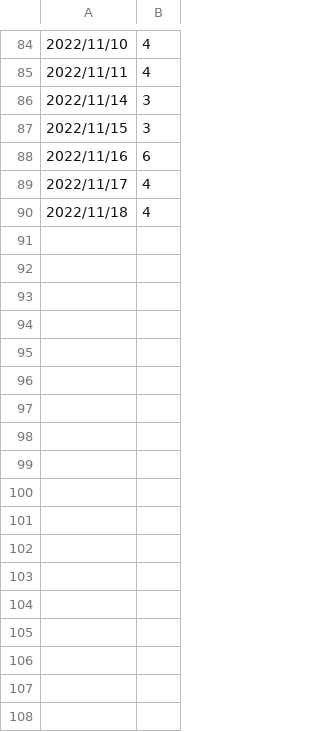
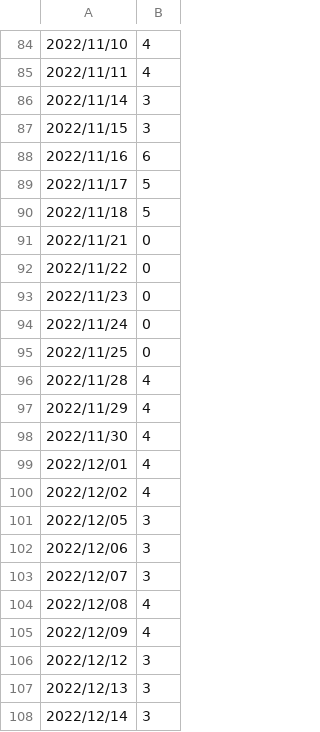
Before and after one commit to Harish321/effort-visualizer, a CSV file: data.csv, drawn as a sheet; only a part is shown, gaps mark what is left out; the diff covers the shown part only.

Commit message:
nov & december month update

```diff
--- a/data.csv
+++ b/data.csv
@@ -88,3 +88,21 @@
 2022/11/16,6
-2022/11/17,4
-2022/11/18,4
+2022/11/17,5
+2022/11/18,5
+2022/11/21,0
+2022/11/22,0
+2022/11/23,0
+2022/11/24,0
+2022/11/25,0
+2022/11/28,4
+2022/11/29,4
+2022/11/30,4
+2022/12/01,4
+2022/12/02,4
+2022/12/05,3
+2022/12/06,3
+2022/12/07,3
+2022/12/08,4
+2022/12/09,4
+2022/12/12,3
+2022/12/13,3
+2022/12/14,3
```
Also changed, not shown: 12 added rows elsewhere in this file.
